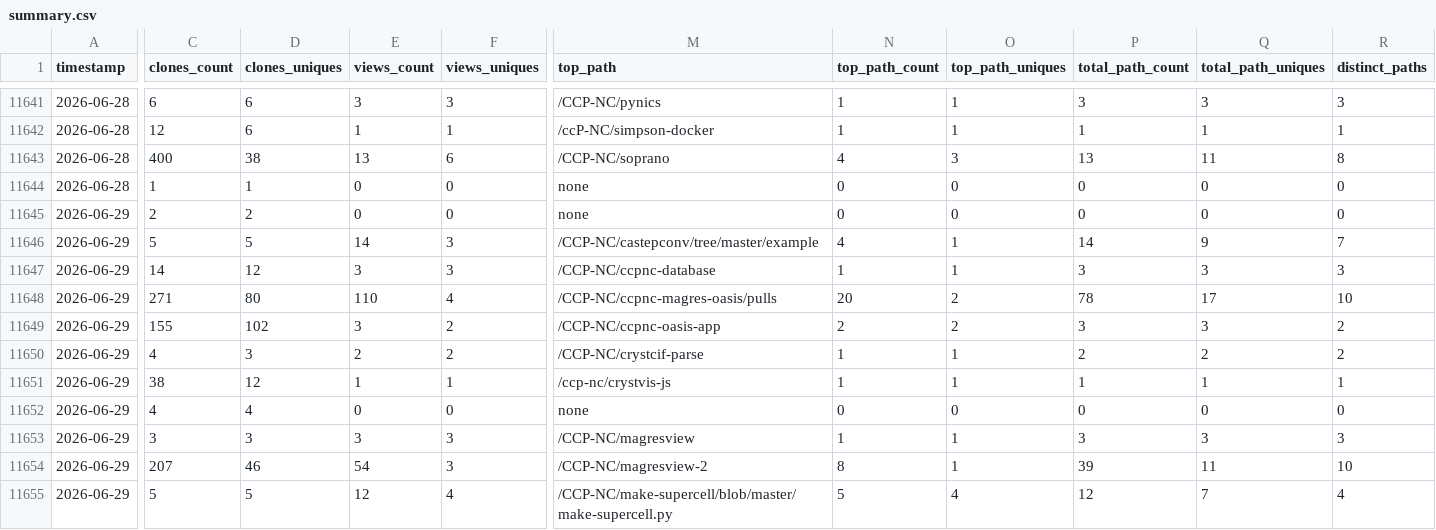
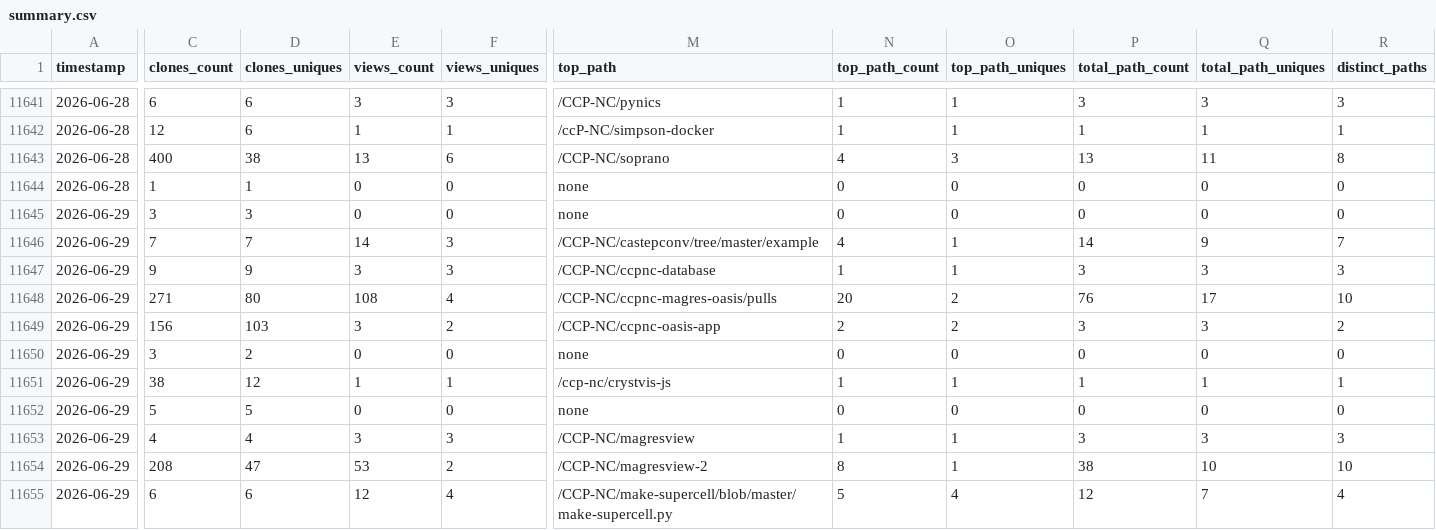
Before and after one commit to CCP-NC/metrics, a CSV file: traffic-stats/summary.csv, drawn as a sheet; only a part is shown, gaps mark what is left out; the diff covers the shown part only; the diff names each change by its address in the sheet, - before the commit and + after, or states it on an @@ line.

```diff
--- a/traffic-stats/summary.csv
+++ b/traffic-stats/summary.csv
-C11645 (clones_count): 2
+C11645 (clones_count): 3
-D11645 (clones_uniques): 2
+D11645 (clones_uniques): 3
-C11646 (clones_count): 5
+C11646 (clones_count): 7
-D11646 (clones_uniques): 5
+D11646 (clones_uniques): 7
-C11647 (clones_count): 14
+C11647 (clones_count): 9
-D11647 (clones_uniques): 12
+D11647 (clones_uniques): 9
-E11648 (views_count): 110
+E11648 (views_count): 108
-P11648 (total_path_count): 78
+P11648 (total_path_count): 76
-C11649 (clones_count): 155
+C11649 (clones_count): 156
-D11649 (clones_uniques): 102
+D11649 (clones_uniques): 103
-C11650 (clones_count): 4
+C11650 (clones_count): 3
-D11650 (clones_uniques): 3
+D11650 (clones_uniques): 2
-E11650 (views_count): 2
+E11650 (views_count): 0
-F11650 (views_uniques): 2
+F11650 (views_uniques): 0
-M11650 (top_path): /CCP-NC/crystcif-parse
+M11650 (top_path): none
-N11650 (top_path_count): 1
+N11650 (top_path_count): 0
-O11650 (top_path_uniques): 1
+O11650 (top_path_uniques): 0
-P11650 (total_path_count): 2
+P11650 (total_path_count): 0
-Q11650 (total_path_uniques): 2
+Q11650 (total_path_uniques): 0
-R11650 (distinct_paths): 2
+R11650 (distinct_paths): 0
-C11652 (clones_count): 4
+C11652 (clones_count): 5
-D11652 (clones_uniques): 4
+D11652 (clones_uniques): 5
-C11653 (clones_count): 3
+C11653 (clones_count): 4
-D11653 (clones_uniques): 3
+D11653 (clones_uniques): 4
-C11654 (clones_count): 207
+C11654 (clones_count): 208
-D11654 (clones_uniques): 46
+D11654 (clones_uniques): 47
-E11654 (views_count): 54
+E11654 (views_count): 53
-F11654 (views_uniques): 3
+F11654 (views_uniques): 2
-P11654 (total_path_count): 39
+P11654 (total_path_count): 38
-Q11654 (total_path_uniques): 11
+Q11654 (total_path_uniques): 10
-C11655 (clones_count): 5
+C11655 (clones_count): 6
-D11655 (clones_uniques): 5
+D11655 (clones_uniques): 6
```
Also changed, not shown: 33 edited cells elsewhere in this file, 52 other files.
